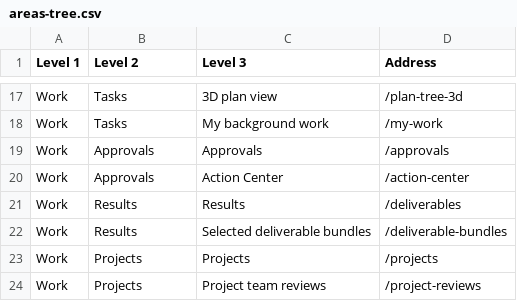
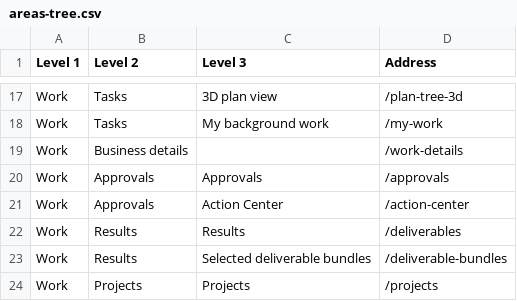
Before and after one commit to Daybreak-AI-Labs/Lightwork, a CSV file: docs/research/tree-test/areas-tree.csv, drawn as a sheet; only a part is shown, gaps mark what is left out; the shorter side is filled out with more unchanged rows; the diff names each change by its address in the sheet, - before the commit and + after, or states it on an @@ line.

Commit message:
fix: give Business details its Work section, translations and tree entries [skip ci]

```diff
--- a/docs/research/tree-test/areas-tree.csv
+++ b/docs/research/tree-test/areas-tree.csv
+row 19: Work | Business details |  | /work-details
```
Also changed, not shown: docs/research/tree-test/classic-tree.csv, 4 other files.
